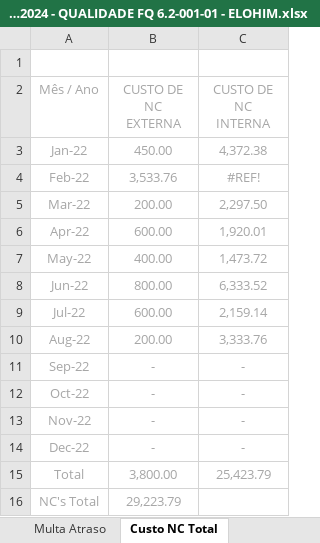
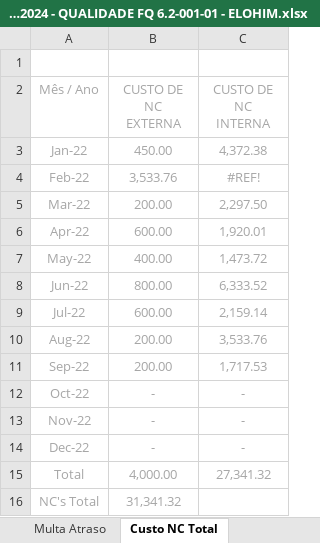
Before and after one commit to MatheusRiosBarcelos/Indicadores, an Excel workbook: Indicadores da Qualidade 2024 - QUALIDADE FQ 6.2-001-01 - ELOHIM.xlsx, sheet Custo NC Total, drawn as a sheet; values as stored, in another font and other column widths than the file's, no borders; charts and pictures not drawn; the diff names each change by its address in the sheet, - before the commit and + after, or states it on an @@ line.

```diff
--- a/Indicadores da Qualidade 2024 - QUALIDADE FQ 6.2-001-01 - ELOHIM.xlsx (sheet Custo NC Total)
+++ b/Indicadores da Qualidade 2024 - QUALIDADE FQ 6.2-001-01 - ELOHIM.xlsx (sheet Custo NC Total)
-C10 (CUSTO DE NC INTERNA): 3,333.76
+C10 (CUSTO DE NC INTERNA): 3,533.76
-B11 (CUSTO DE NC EXTERNA): -
+B11 (CUSTO DE NC EXTERNA): 200.00
-C11 (CUSTO DE NC INTERNA): -
+C11 (CUSTO DE NC INTERNA): 1,717.53
-B15 (CUSTO DE NC EXTERNA): 3,800.00
+B15 (CUSTO DE NC EXTERNA): 4,000.00
-C15 (CUSTO DE NC INTERNA): 25,423.79
+C15 (CUSTO DE NC INTERNA): 27,341.32
-B16 (CUSTO DE NC EXTERNA): 29,223.79
+B16 (CUSTO DE NC EXTERNA): 31,341.32
```
Also changed, not shown: sheet NC - INT. Nº DE PEÇAS, sheet NC - EXT. Nº DE PEÇAS, sheet NC - EXTERNAS, sheet NC - INTERNAS, sheet Custo NC, sheet Retrabalho Produto x R$, 1 more sheet, charts or pictures.
